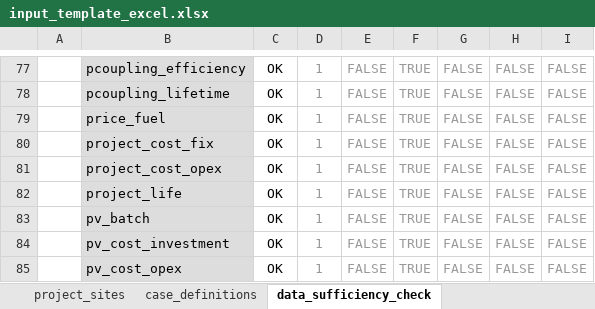
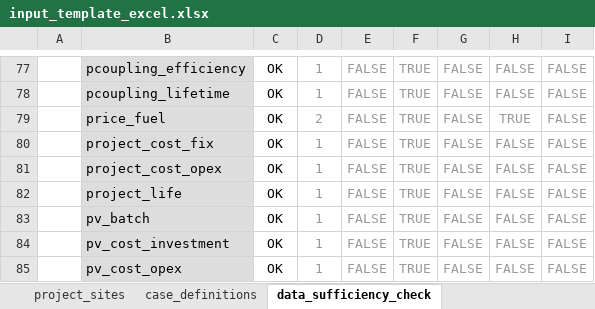
Before and after one commit to rl-institut/offgridders, an Excel workbook: inputs/input_template_excel.xlsx, sheet data_sufficiency_check, drawn as a sheet; only a part is shown, gaps mark what is left out; values as stored, in another font and other column widths than the file's, no borders; conditional formats not drawn; the diff names each change by its address in the sheet, - before the commit and + after, or states it on an @@ line.

```diff
--- a/inputs/input_template_excel.xlsx (sheet data_sufficiency_check)
+++ b/inputs/input_template_excel.xlsx (sheet data_sufficiency_check)
-D79: 1
+D79: 2
-H79: FALSE
+H79: TRUE
```
Also changed, not shown: sheet input_sensitivity, sheet project_sites, sheet settings, 2 other files.
